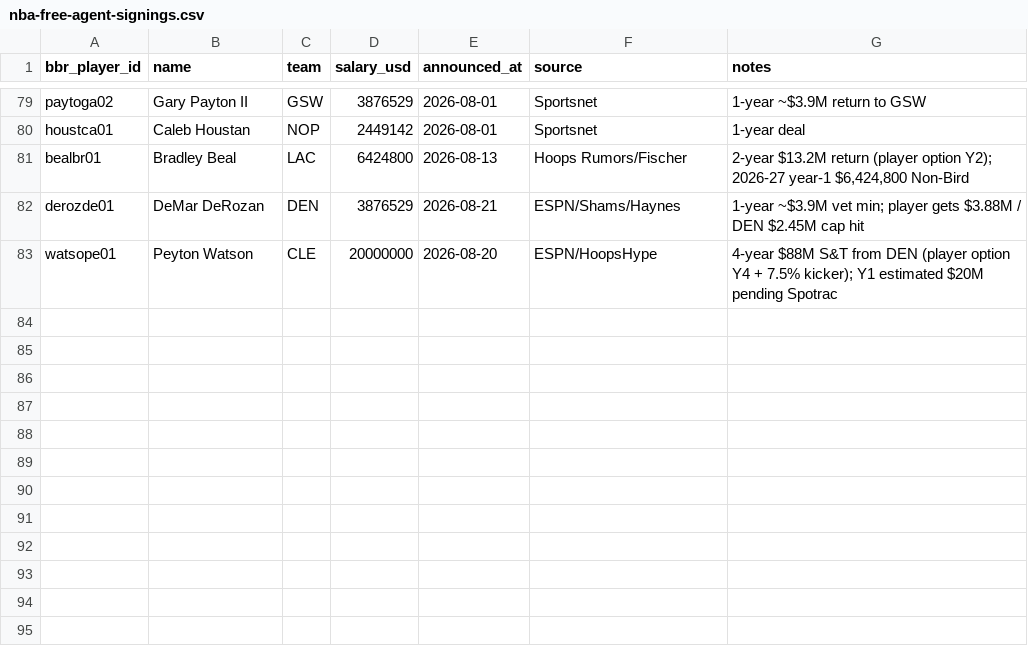
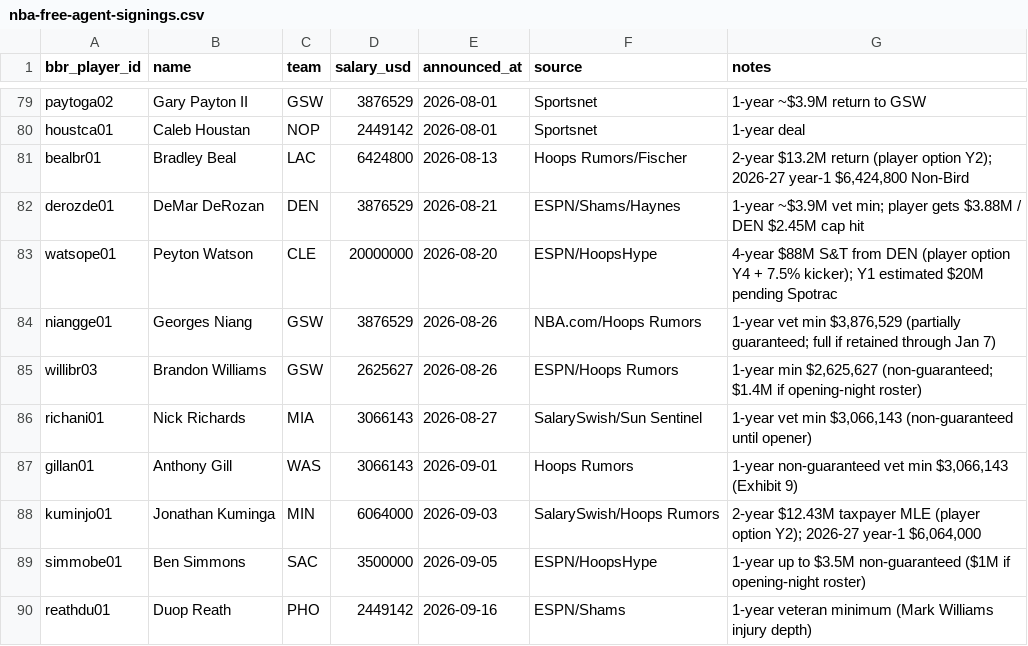
Before and after one commit to ballacademy/NBA-head-to-head-, a CSV file: data/manual/nba-free-agent-signings.csv, drawn as a sheet; only a part is shown, gaps mark what is left out; the diff names each change by its address in the sheet, - before the commit and + after, or states it on an @@ line.

```diff
--- a/data/manual/nba-free-agent-signings.csv
+++ b/data/manual/nba-free-agent-signings.csv
+row 84: niangge01 | Georges Niang | GSW | 3876529 | 2026-08-26 | NBA.com/Hoops Rumors | 1-year vet min $3,876,529 (partially guaranteed; full if retained through Jan 7)
+row 85: willibr03 | Brandon Williams | GSW | 2625627 | 2026-08-26 | ESPN/Hoops Rumors | 1-year min $2,625,627 (non-guaranteed; $1.4M if opening-night roster)
+row 86: richani01 | Nick Richards | MIA | 3066143 | 2026-08-27 | SalarySwish/Sun Sentinel | 1-year vet min $3,066,143 (non-guaranteed until opener)
+row 87: gillan01 | Anthony Gill | WAS | 3066143 | 2026-09-01 | Hoops Rumors | 1-year non-guaranteed vet min $3,066,143 (Exhibit 9)
+row 88: kuminjo01 | Jonathan Kuminga | MIN | 6064000 | 2026-09-03 | SalarySwish/Hoops Rumors | 2-year $12.43M taxpayer MLE (player option Y2); 2026-27 year-1 $6,064,000
+row 89: simmobe01 | Ben Simmons | SAC | 3500000 | 2026-09-05 | ESPN/HoopsHype | 1-year up to $3.5M non-guaranteed ($1M if opening-night roster)
+row 90: reathdu01 | Duop Reath | PHO | 2449142 | 2026-09-16 | ESPN/Shams | 1-year veteran minimum (Mark Williams injury depth)
```
Also changed, not shown: data/manual/nba-salary-supplements.csv, data/manual/nba-voided-contracts.csv, 7 other files.
